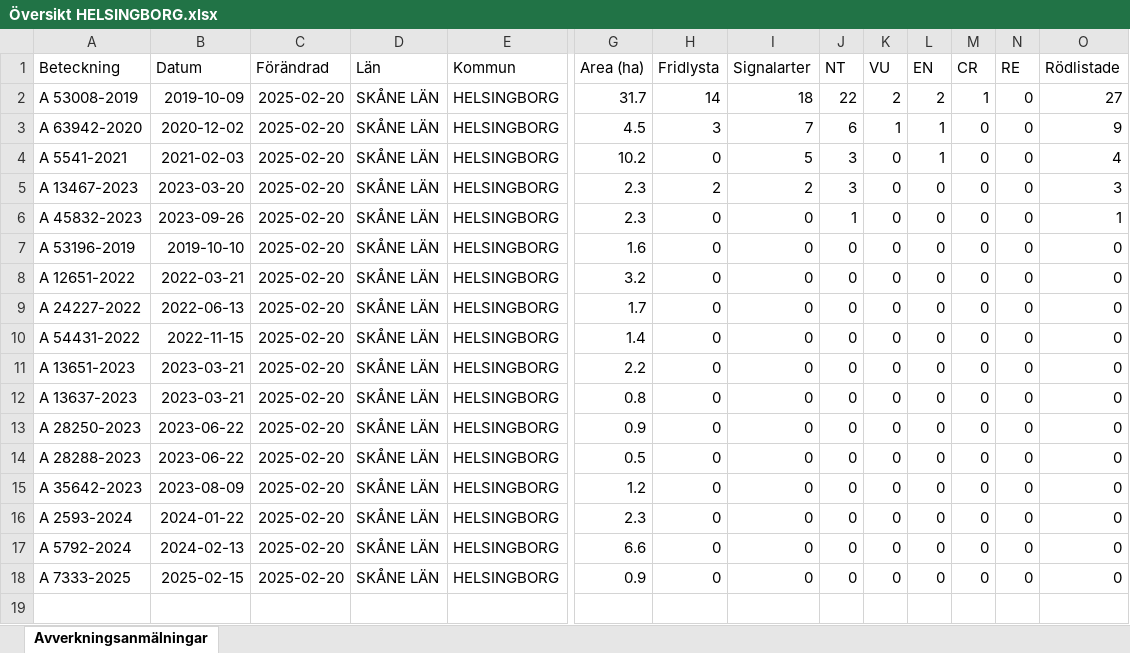
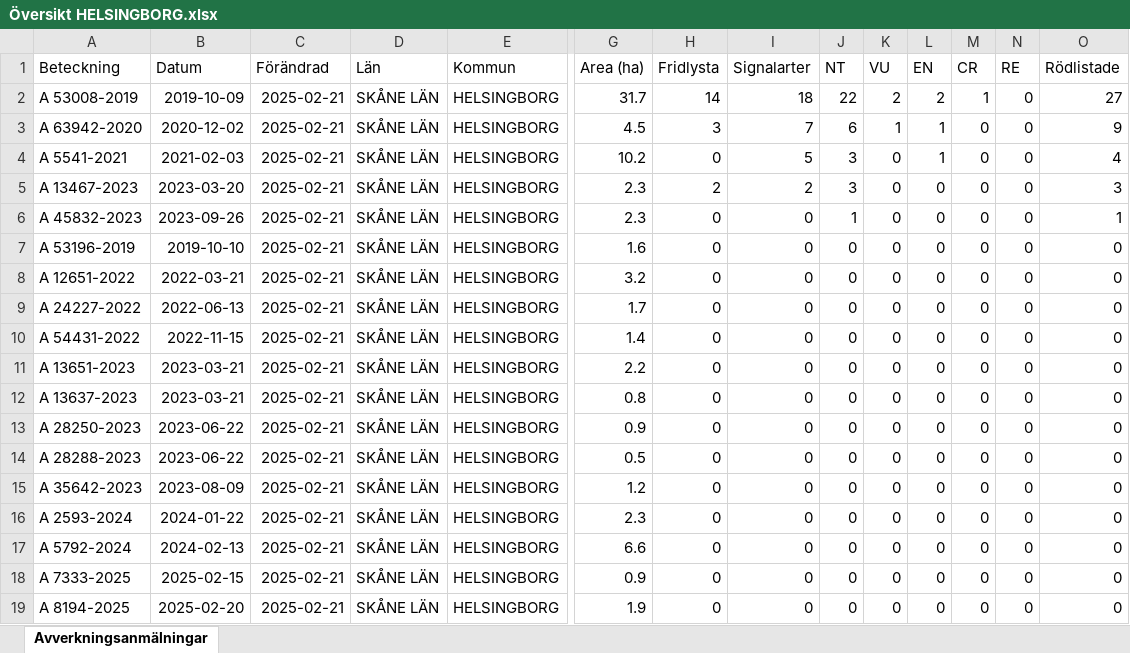
Before and after one commit to klasma/Logging_1283, an Excel workbook: Översikt HELSINGBORG.xlsx, sheet Avverkningsanmälningar, drawn as a sheet; only a part is shown, gaps mark what is left out; values as stored, in another font and other column widths than the file's, no borders; rows hold the shown columns only; the diff names each change by its address in the sheet, - before the commit and + after, or states it on an @@ line.

```diff
--- a/Översikt HELSINGBORG.xlsx (sheet Avverkningsanmälningar)
+++ b/Översikt HELSINGBORG.xlsx (sheet Avverkningsanmälningar)
-C2:C18 (Förändrad): 2025-02-20
+C2:C18 (Förändrad): 2025-02-21
+row 19: A 8194-2025 | 2025-02-20 | 2025-02-21 | SKÅNE LÄN | HELSINGBORG | 1.9 | 0 | 0 | 0 | 0 | 0 | 0 | 0 | 0
```
Also changed, not shown: artfynd/A 13467-2023 artfynd.xlsx, artfynd/A 45832-2023 artfynd.xlsx, 27 other files.
